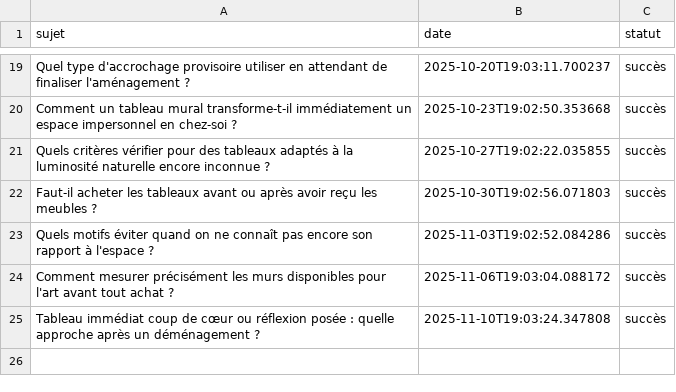
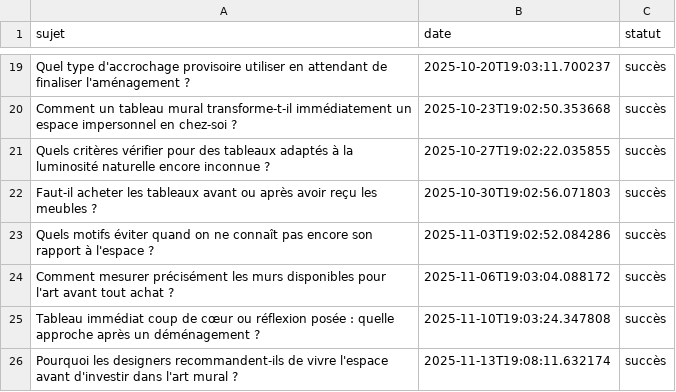
Before and after one commit to Metalosmose21/Appartement-2, a CSV file: sujets_traites.csv, drawn as a sheet; only a part is shown, gaps mark what is left out; the diff names each change by its address in the sheet, - before the commit and + after, or states it on an @@ line.

```diff
--- a/sujets_traites.csv
+++ b/sujets_traites.csv
+row 26: Pourquoi les designers recommandent-ils de vivre l'espace avant d'investir dans l'art mural ? | 2025-11-13T19:08:11.632174 | succès
```
Also changed, not shown: sujets.csv.
